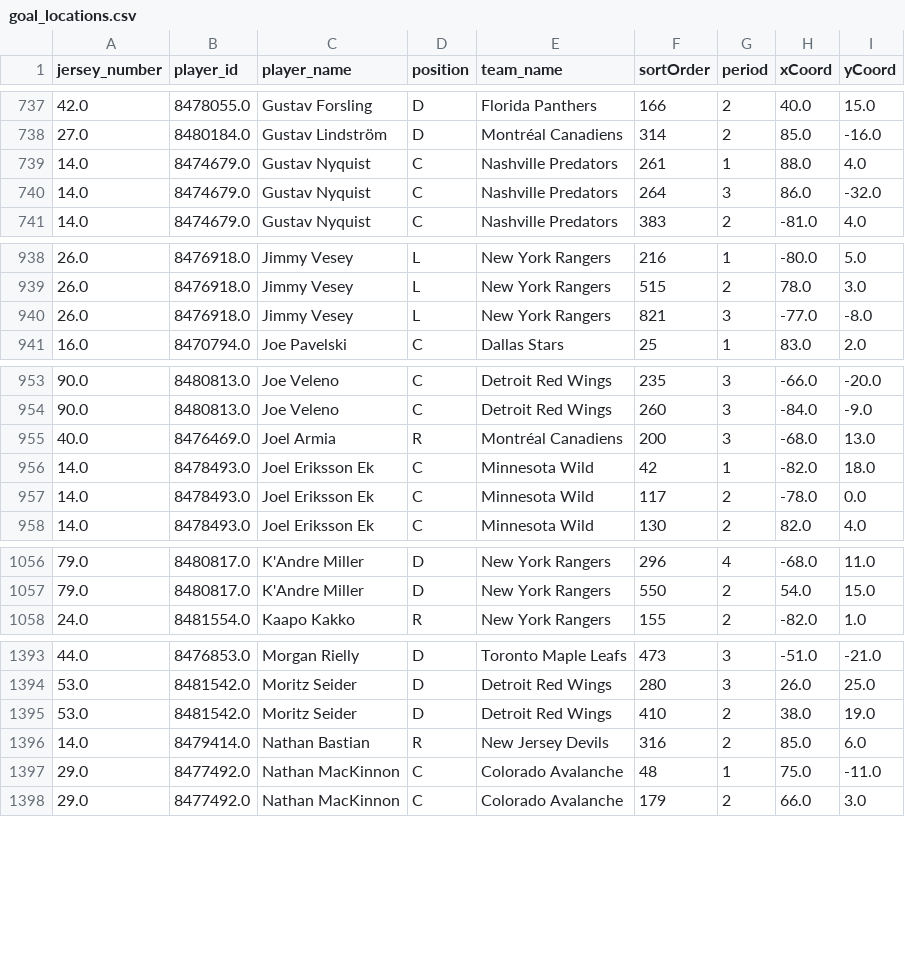
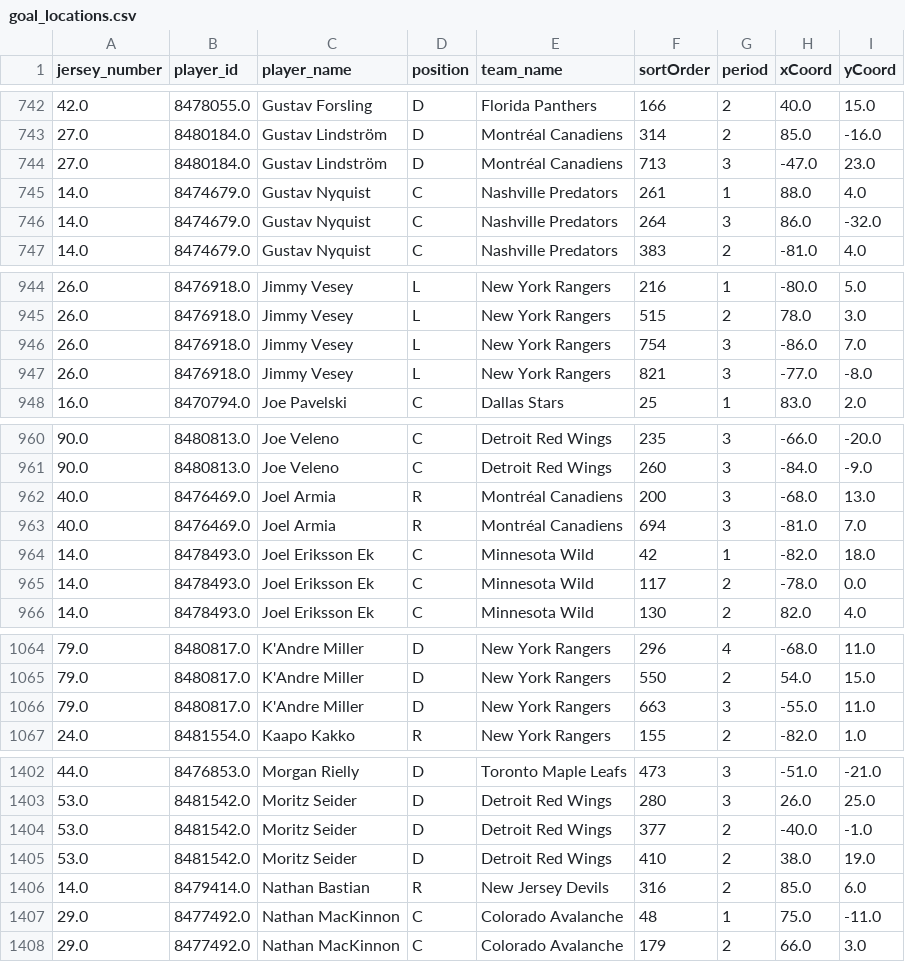
Before and after one commit to kjchrz03/hockey-streamlit, a CSV file: data/goal_locations.csv, drawn as a sheet; only a part is shown, gaps mark what is left out; the diff covers the shown part only; the diff names each change by its address in the sheet, - before the commit and + after, or states it on an @@ line.

```diff
--- a/data/goal_locations.csv
+++ b/data/goal_locations.csv
+row 744: 27.0 | 8480184.0 | Gustav Lindström | D | Montréal Canadiens | 713 | 3 | -47.0 | 23.0
+row 946: 26.0 | 8476918.0 | Jimmy Vesey | L | New York Rangers | 754 | 3 | -86.0 | 7.0
+row 963: 40.0 | 8476469.0 | Joel Armia | R | Montréal Canadiens | 694 | 3 | -81.0 | 7.0
+row 1066: 79.0 | 8480817.0 | K'Andre Miller | D | New York Rangers | 663 | 3 | -55.0 | 11.0
+row 1404: 53.0 | 8481542.0 | Moritz Seider | D | Detroit Red Wings | 377 | 2 | -40.0 | -1.0
```
Also changed, not shown: 8 added rows elsewhere in this file, data/goal_counts.csv.
